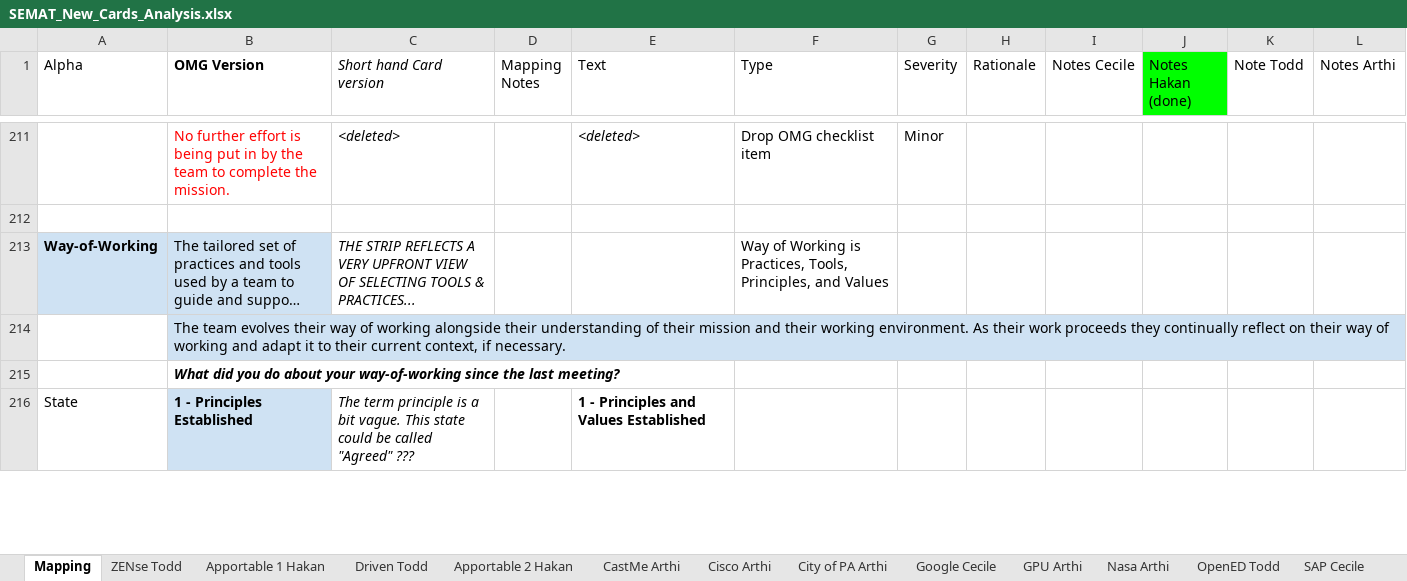
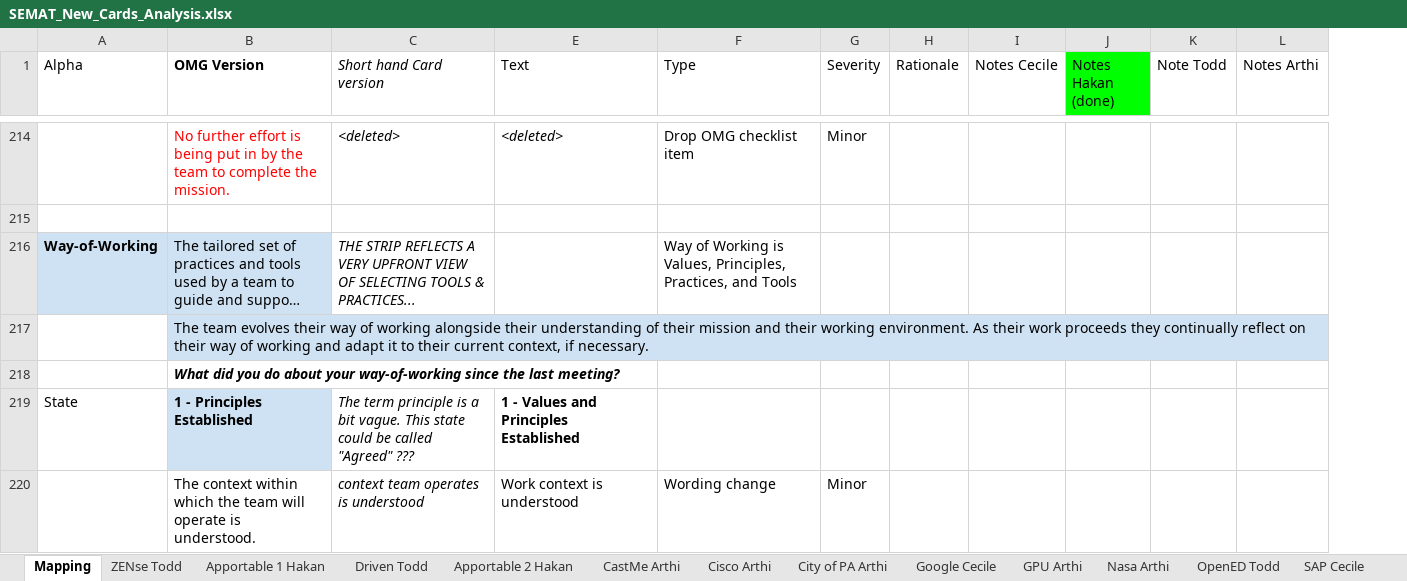
Before and after one commit to professor/semat, an Excel workbook: lib/SEMAT_New_Cards_Analysis.xlsx, sheet Mapping, drawn as a sheet; only a part is shown, gaps mark what is left out; long unchanged cells end in …; values as stored, in another font and other column widths than the file's, no borders; removed rows and columns are numbered as before the commit, all else as after; the diff covers the shown part only; the diff names each change by its address in the sheet, - before the commit and + after, or states it on an @@ line.

```diff
--- a/lib/SEMAT_New_Cards_Analysis.xlsx (sheet Mapping)
+++ b/lib/SEMAT_New_Cards_Analysis.xlsx (sheet Mapping)
@@ column D (Mapping Notes) hidden, empty @@
-F216 (Type): …Working is Practices, Tools, Principles, and Values
+F216 (Type): …Working is Values, Principles, Practices, and Tools
-E219 (Text): 1 - Principles and Values Established
+E219 (Text): 1 - Values and Principles Established
+row 220:  | The context within which the team will operate is understood. | context team operates is understood | Work context is understood | Wording change | Minor
```
Also changed, not shown: 8 added rows, 4 removed rows, 57 edited cells and cell formats elsewhere in this sheet, sheet OpenED Todd, 1 other file.
